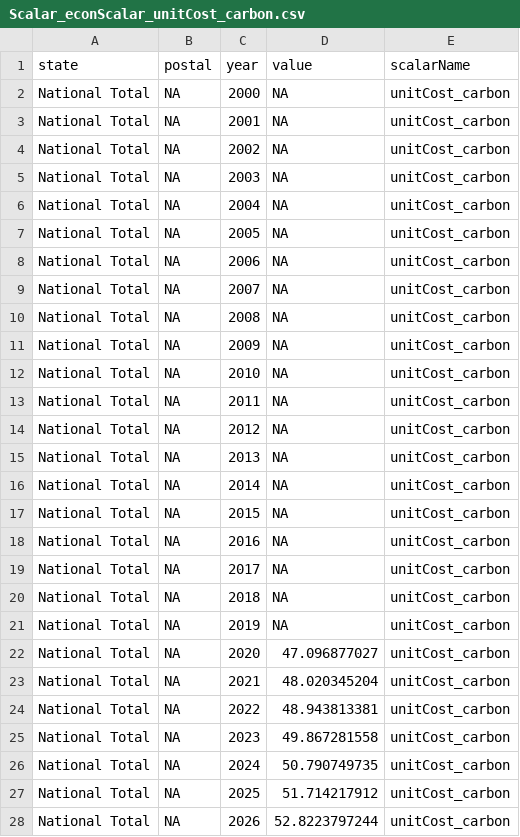
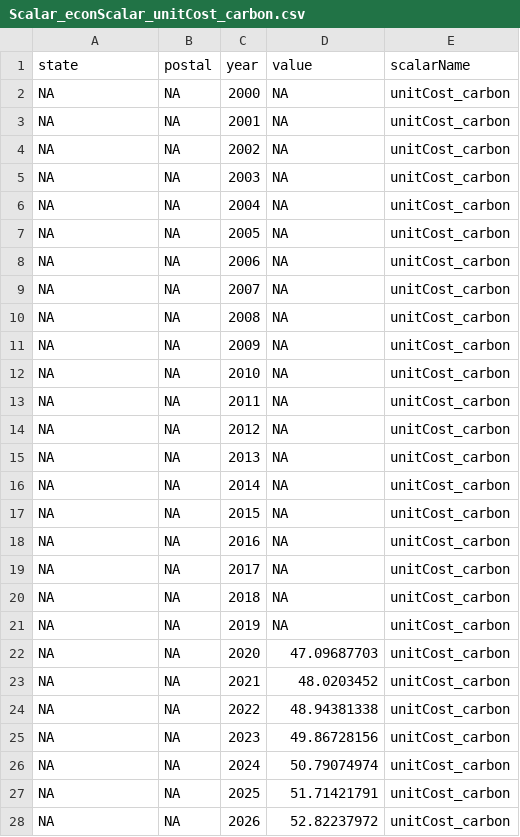
Before and after one commit to USEPA/FrEDI_Data, a CSV file: inst/extdata/fredi/scalars/Scalar_econScalar_unitCost_carbon.csv, drawn as a sheet; only a part is shown; the diff covers the shown part only.

Commit message:
Corrected methane scalars
Replaced "National Total" with NA in state column in unitCost_carbon and unitCost_methane scalar CSV files
Deleted econAdjust scalar CSV file

```diff
--- a/inst/extdata/fredi/scalars/Scalar_econScalar_unitCost_carbon.csv
+++ b/inst/extdata/fredi/scalars/Scalar_econScalar_unitCost_carbon.csv
@@ -2,27 +2,27 @@
-"National Total",NA,2000,NA,"unitCost_carbon"
-"National Total",NA,2001,NA,"unitCost_carbon"
-"National Total",NA,2002,NA,"unitCost_carbon"
-"National Total",NA,2003,NA,"unitCost_carbon"
-"National Total",NA,2004,NA,"unitCost_carbon"
-"National Total",NA,2005,NA,"unitCost_carbon"
-"National Total",NA,2006,NA,"unitCost_carbon"
-"National Total",NA,2007,NA,"unitCost_carbon"
-"National Total",NA,2008,NA,"unitCost_carbon"
-"National Total",NA,2009,NA,"unitCost_carbon"
-"National Total",NA,2010,NA,"unitCost_carbon"
-"National Total",NA,2011,NA,"unitCost_carbon"
-"National Total",NA,2012,NA,"unitCost_carbon"
-"National Total",NA,2013,NA,"unitCost_carbon"
-"National Total",NA,2014,NA,"unitCost_carbon"
-"National Total",NA,2015,NA,"unitCost_carbon"
-"National Total",NA,2016,NA,"unitCost_carbon"
-"National Total",NA,2017,NA,"unitCost_carbon"
-"National Total",NA,2018,NA,"unitCost_carbon"
-"National Total",NA,2019,NA,"unitCost_carbon"
-"National Total",NA,2020,47.096877027,"unitCost_carbon"
-"National Total",NA,2021,48.020345204,"unitCost_carbon"
-"National Total",NA,2022,48.943813381,"unitCost_carbon"
-"National Total",NA,2023,49.867281558,"unitCost_carbon"
-"National Total",NA,2024,50.790749735,"unitCost_carbon"
-"National Total",NA,2025,51.714217912,"unitCost_carbon"
-"National Total",NA,2026,52.8223797244,"unitCost_carbon"
+NA,NA,2000,NA,unitCost_carbon
+NA,NA,2001,NA,unitCost_carbon
+NA,NA,2002,NA,unitCost_carbon
+NA,NA,2003,NA,unitCost_carbon
+NA,NA,2004,NA,unitCost_carbon
+NA,NA,2005,NA,unitCost_carbon
+NA,NA,2006,NA,unitCost_carbon
+NA,NA,2007,NA,unitCost_carbon
+NA,NA,2008,NA,unitCost_carbon
+NA,NA,2009,NA,unitCost_carbon
+NA,NA,2010,NA,unitCost_carbon
+NA,NA,2011,NA,unitCost_carbon
+NA,NA,2012,NA,unitCost_carbon
+NA,NA,2013,NA,unitCost_carbon
+NA,NA,2014,NA,unitCost_carbon
+NA,NA,2015,NA,unitCost_carbon
+NA,NA,2016,NA,unitCost_carbon
+NA,NA,2017,NA,unitCost_carbon
+NA,NA,2018,NA,unitCost_carbon
+NA,NA,2019,NA,unitCost_carbon
+NA,NA,2020,47.09687703,unitCost_carbon
+NA,NA,2021,48.0203452,unitCost_carbon
+NA,NA,2022,48.94381338,unitCost_carbon
+NA,NA,2023,49.86728156,unitCost_carbon
+NA,NA,2024,50.79074974,unitCost_carbon
+NA,NA,2025,51.71421791,unitCost_carbon
+NA,NA,2026,52.82237972,unitCost_carbon
```
Also changed, not shown: 148 edited cells elsewhere in this file, inst/extdata/fredi/scalars/Scalar_econScalar_unitCost_methane.csv, 1 other file.
